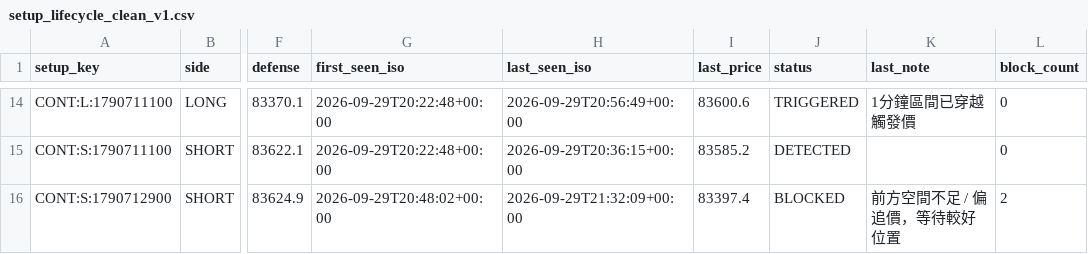
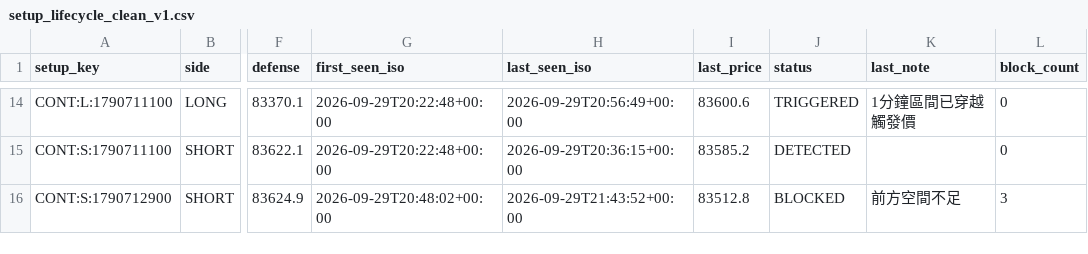
Before and after one commit to 126liangting-sketch/crypto-market-radar, a CSV file: setup_lifecycle_clean_v1.csv, drawn as a sheet; only a part is shown, gaps mark what is left out; the diff names each change by its address in the sheet, - before the commit and + after, or states it on an @@ line.

```diff
--- a/setup_lifecycle_clean_v1.csv
+++ b/setup_lifecycle_clean_v1.csv
-H16 (last_seen_iso): 2026-09-29T21:32:09+00:00
+H16 (last_seen_iso): 2026-09-29T21:43:52+00:00
-I16 (last_price): 83397.4
+I16 (last_price): 83512.8
-K16 (last_note): 前方空間不足 / 偏追價，等待較好位置
+K16 (last_note): 前方空間不足
-L16 (block_count): 2
+L16 (block_count): 3
```
Also changed, not shown: blocked_setups_clean_v1.csv, paper_trades_clean_v1.csv, 6 other files.
